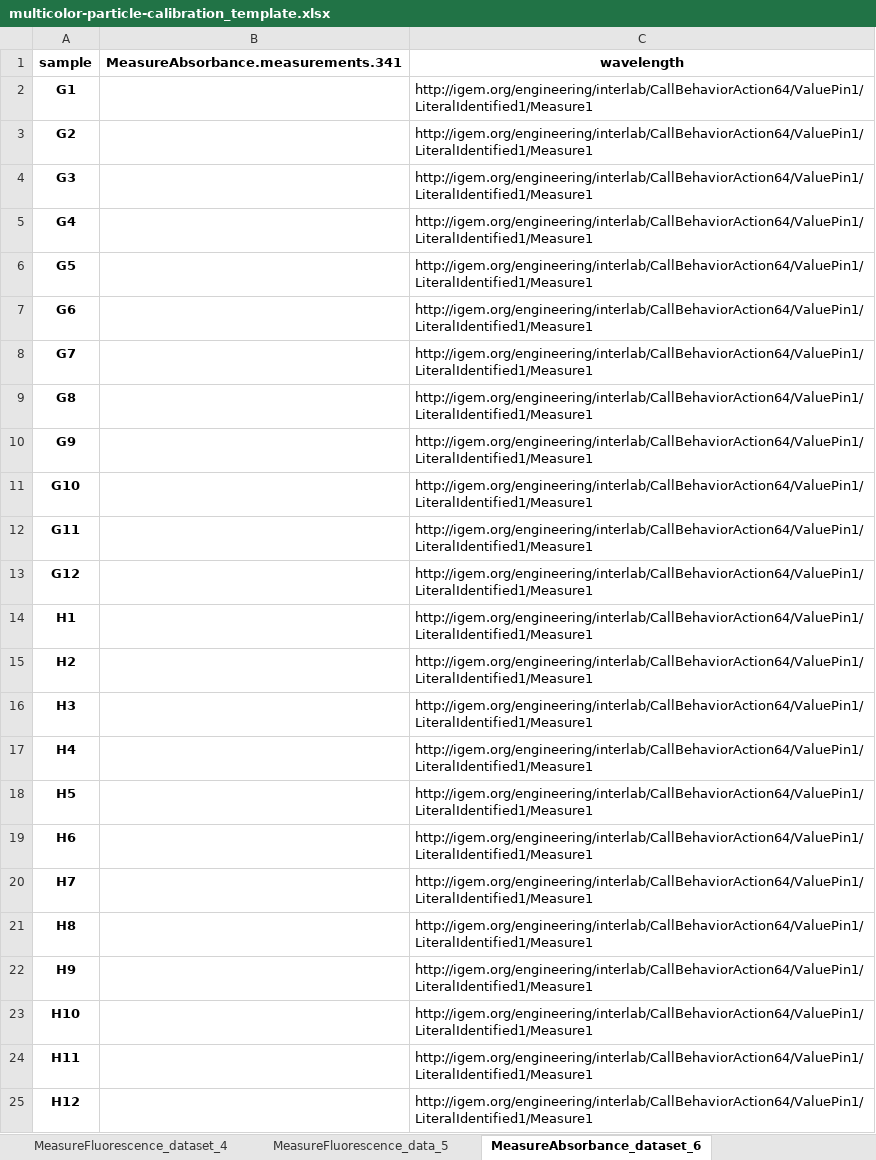
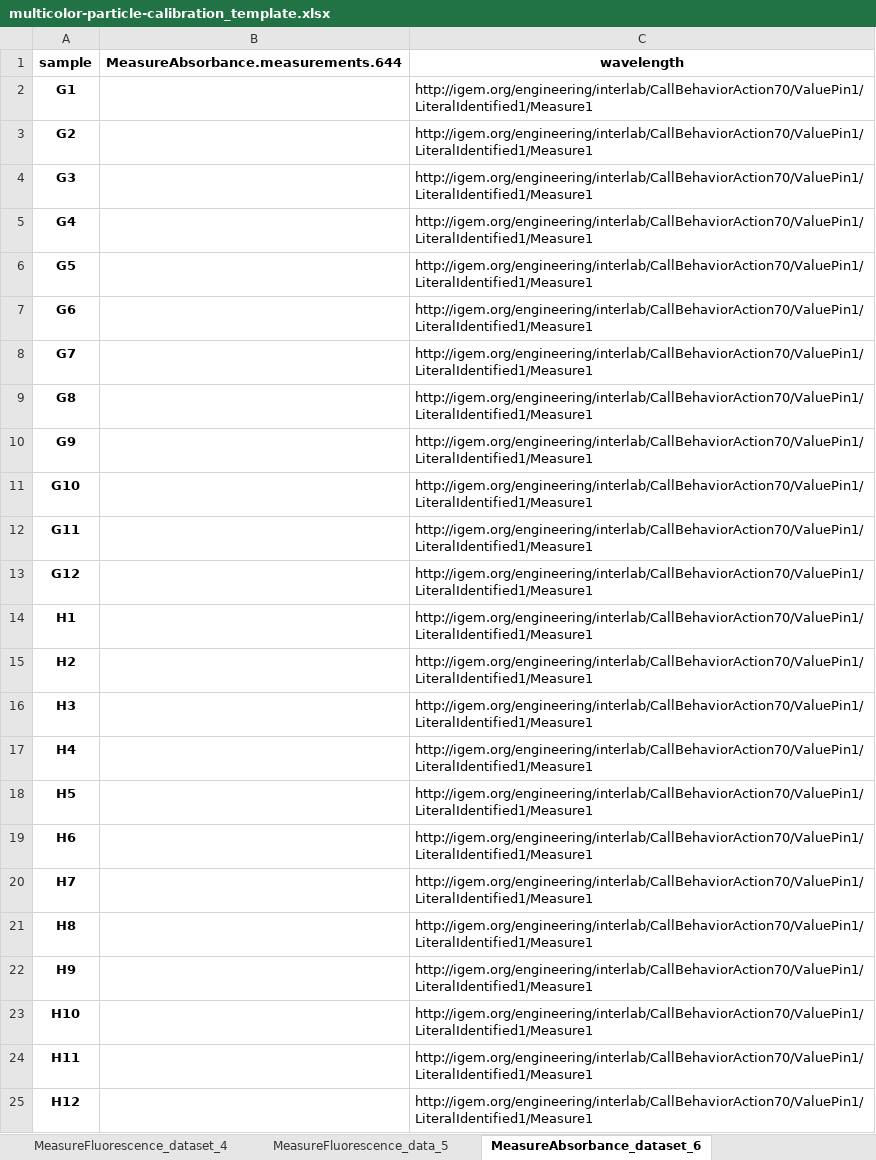
Before and after one commit to Bioprotocols/labop, an Excel workbook: examples/protocols/multicolor-particle-calibration/artifacts/multicolor-particle-calibration_template.xlsx, sheet MeasureAbsorbance_dataset_6, drawn as a sheet; values as stored, in another font and other column widths than the file's, no borders; the diff names each change by its address in the sheet, - before the commit and + after, or states it on an @@ line.

```diff
--- a/examples/protocols/multicolor-particle-calibration/artifacts/multicolor-particle-calibration_template.xlsx (sheet MeasureAbsorbance_dataset_6)
+++ b/examples/protocols/multicolor-particle-calibration/artifacts/multicolor-particle-calibration_template.xlsx (sheet MeasureAbsorbance_dataset_6)
-B1: MeasureAbsorbance.measurements.341
+B1: MeasureAbsorbance.measurements.644
-C2:C25 (wavelength): http://igem.org/engineering/interlab/CallBehaviorAction64/ValuePin1/LiteralIdentified1/Measure1
+C2:C25 (wavelength): http://igem.org/engineering/interlab/CallBehaviorAction70/ValuePin1/LiteralIdentified1/Measure1
```
Also changed, not shown: sheet MeasureFluorescence_dataset_2, sheet MeasureFluorescence_dataset_4, sheet MeasureFluorescence_dataset_0, sheet JoinMetadata_dataset_10, sheet JoinDatasets_dataset_12, sheet MeasureAbsorbance_data_7, 6 more sheets, 9 other files.
